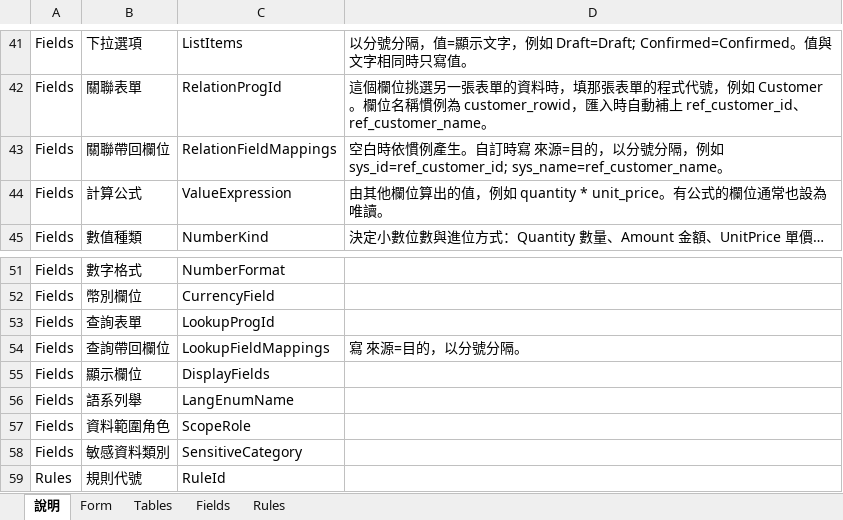
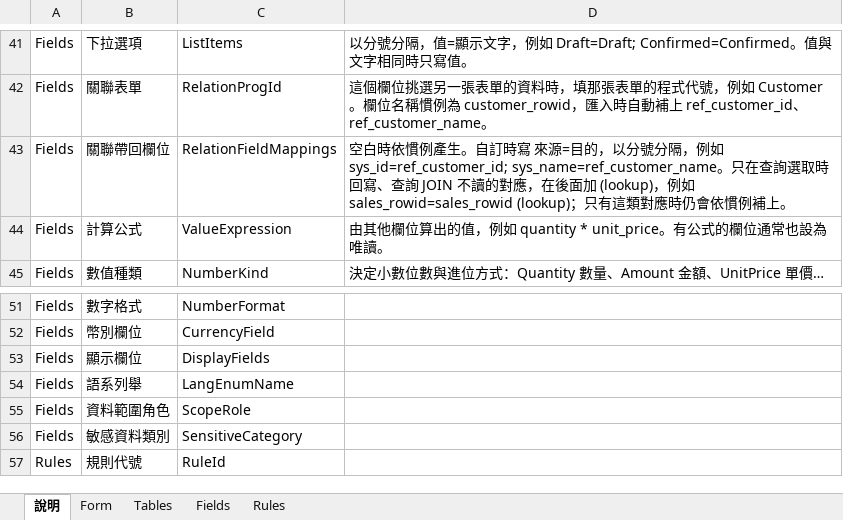
Before and after one commit to polhem-dev/polhem, an Excel workbook: tools/Polhem.Definition.Spreadsheet/Templates/FormSchema.zh-TW.xlsx, sheet 說明, drawn as a sheet; only a part is shown, gaps mark what is left out; values as stored, in another font and other column widths than the file's, no borders; the diff names each change by its address in the sheet, - before the commit and + after, or states it on an @@ line.

```diff
--- a/tools/Polhem.Definition.Spreadsheet/Templates/FormSchema.zh-TW.xlsx (sheet 說明)
+++ b/tools/Polhem.Definition.Spreadsheet/Templates/FormSchema.zh-TW.xlsx (sheet 說明)
-D43: …sys_id=ref_customer_id; sys_name=ref_customer_name。
+D43: …sys_id=ref_customer_id; sys_name=ref_customer_name。只在查詢選取時回寫、查詢 JOIN 不讀的對應，在後面加 (lookup)，例如 sales_rowid=sales_rowid (lookup)；只有這類對應時仍會依慣例補上。
-row 53: Fields | 查詢表單 | LookupProgId
-row 54: Fields | 查詢帶回欄位 | LookupFieldMappings | 寫 來源=目的，以分號分隔。
```
Also changed, not shown: hidden cells, tools/Polhem.Definition.Spreadsheet/Templates/FormSchema.en.xlsx, 35 other files.
